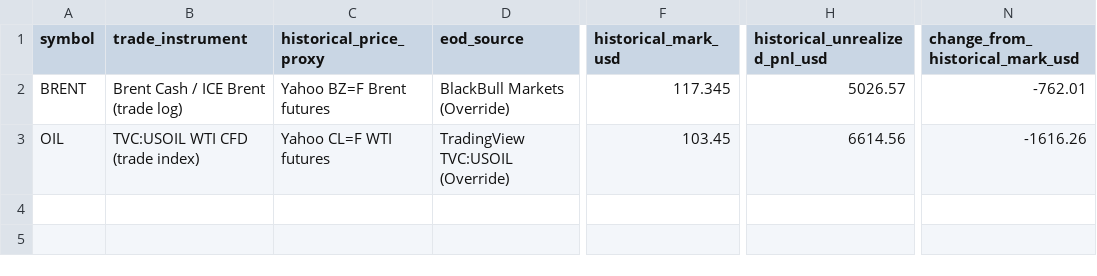
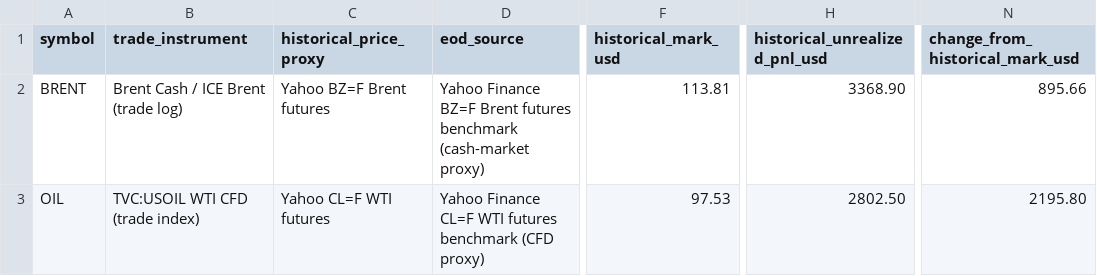
Before and after one commit to A44674928/Financial_Model_Records, a CSV file: data/energy_live_mark_overlay.csv, drawn as a sheet; only a part is shown, gaps mark what is left out; the diff names each change by its address in the sheet, - before the commit and + after, or states it on an @@ line.

Commit message:
Use consistent Yahoo energy benchmark endpoints
Co-authored-by: arena-agent <297053741+arena-agent@users.noreply.github.com>

```diff
--- a/data/energy_live_mark_overlay.csv
+++ b/data/energy_live_mark_overlay.csv
-D2 (eod_source): BlackBull Markets (Override)
+D2 (eod_source): Yahoo Finance BZ=F Brent futures benchmark (cash-market proxy)
-F2 (historical_mark_usd): 117.345
+F2 (historical_mark_usd): 113.81
-H2 (historical_unrealized_pnl_usd): 5026.57
+H2 (historical_unrealized_pnl_usd): 3368.90
-N2 (change_from_historical_mark_usd): -762.01
+N2 (change_from_historical_mark_usd): 895.66
-D3 (eod_source): TradingView TVC:USOIL (Override)
+D3 (eod_source): Yahoo Finance CL=F WTI futures benchmark (CFD proxy)
-F3 (historical_mark_usd): 103.45
+F3 (historical_mark_usd): 97.53
-H3 (historical_unrealized_pnl_usd): 6614.56
+H3 (historical_unrealized_pnl_usd): 2802.50
-N3 (change_from_historical_mark_usd): -1616.26
+N3 (change_from_historical_mark_usd): 2195.80
```
Also changed, not shown: data/model_performance_daily.csv, data/whole_portfolio_dxy_vs_usd_daily.csv, 33 other files.
